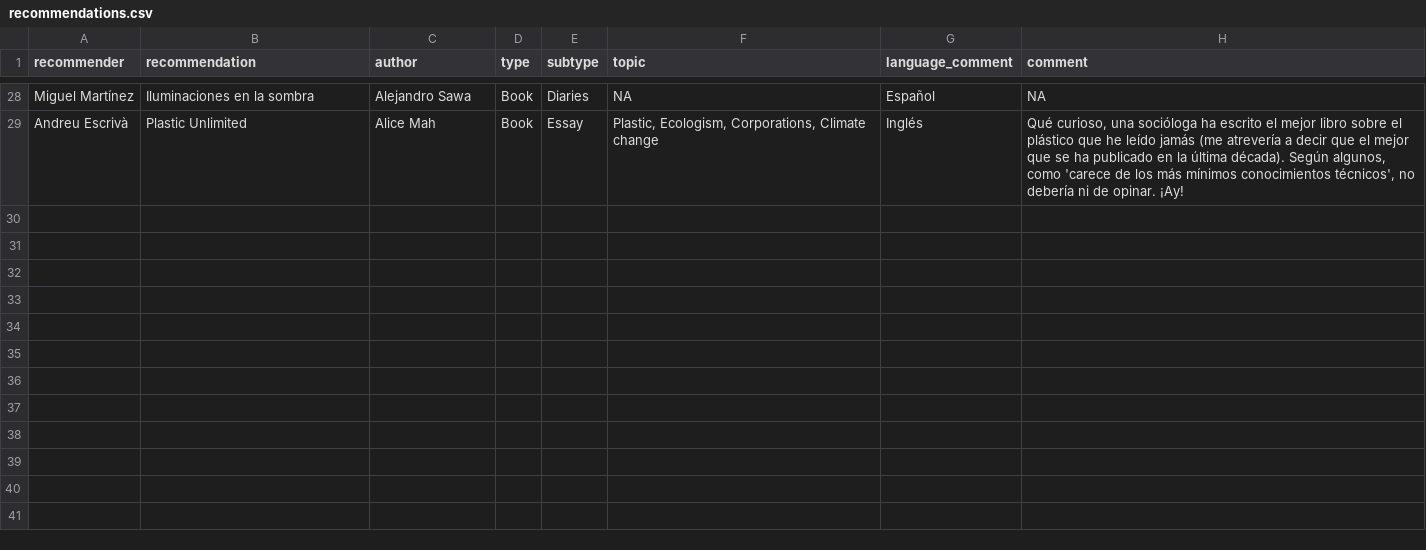
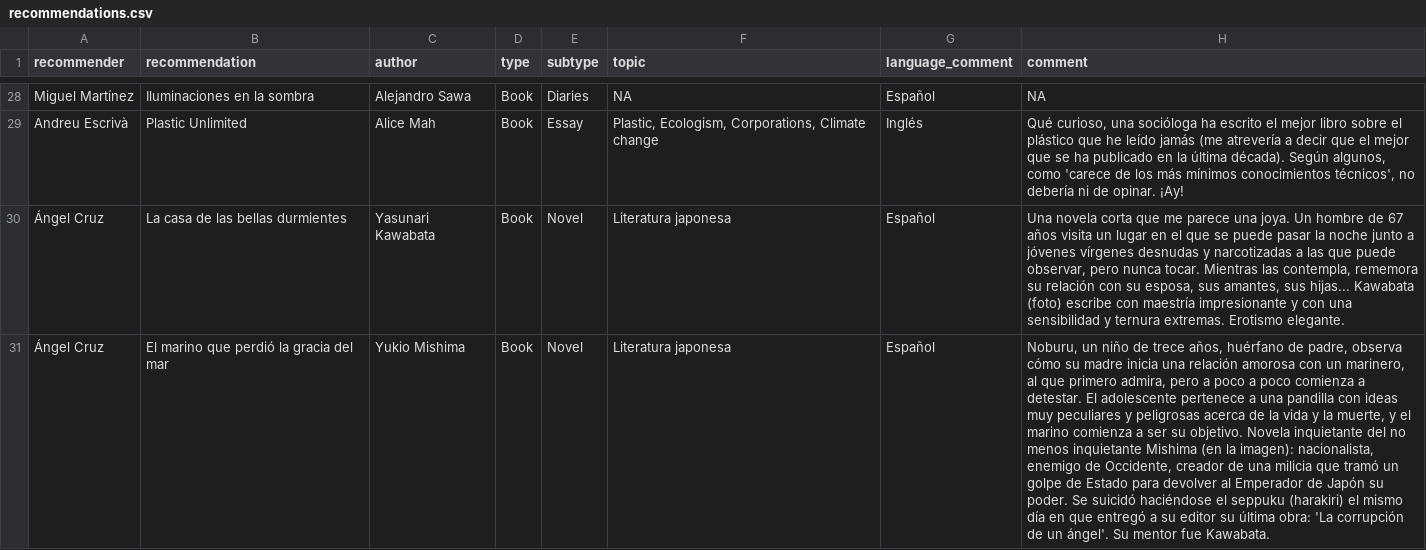
Before and after one commit to GuilleDiaz7/databases, a CSV file: recommendations.csv, drawn as a sheet; only a part is shown, gaps mark what is left out; the diff names each change by its address in the sheet, - before the commit and + after, or states it on an @@ line.

Commit message:
Update recommendations.csv

```diff
--- a/recommendations.csv
+++ b/recommendations.csv
+row 30: Ángel Cruz | La casa de las bellas durmientes | Yasunari Kawabata | Book | Novel | Literatura japonesa | Español | Una novela corta que me parece una joya. Un hombre de 67 años visita un lugar en el que se puede pasar la noche junto a jóvenes vírgenes desnudas y narcotizadas a las que puede observar, pero nunca tocar. Mientras las contempla, rememora su relación con su esposa, sus amantes, sus hijas... Kawabata (foto) escribe con maestría impresionante y con una sensibilidad y ternura extremas. Erotismo elegante.
+row 31: Ángel Cruz | El marino que perdió la gracia del mar | Yukio Mishima | Book | Novel | Literatura japonesa | Español | Noburu, un niño de trece años, huérfano de padre, observa cómo su madre inicia una relación amorosa con un marinero, al que primero admira, pero a poco a poco comienza a detestar. El adolescente pertenece a una pandilla con ideas muy peculiares y peligrosas acerca de la vida y la muerte, y el marino comienza a ser su objetivo. Novela inquietante del no menos inquietante Mishima (en la imagen): nacionalista, enemigo de Occidente, creador de una milicia que tramó un golpe de Estado para devolver al Emperador de Japón su poder. Se suicidó haciéndose el seppuku (harakiri) el mismo día en que entregó a su editor su última obra: 'La corrupción de un ángel'. Su mentor fue Kawabata.
```
